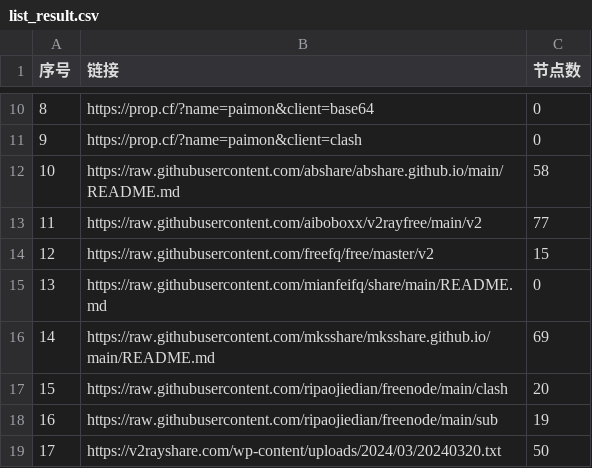
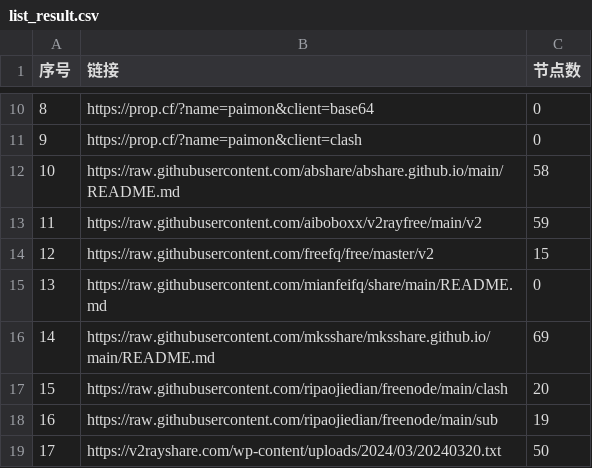
Before and after one commit to fgkhi/AutoMergePublicNodes, a CSV file: list_result.csv, drawn as a sheet; only a part is shown, gaps mark what is left out.

```diff
--- a/list_result.csv
+++ b/list_result.csv
@@ -12,3 +12,3 @@
 10,https://raw.githubusercontent.com/abshare/abshare.github.io/main/README.md,58
-11,https://raw.githubusercontent.com/aiboboxx/v2rayfree/main/v2,77
+11,https://raw.githubusercontent.com/aiboboxx/v2rayfree/main/v2,59
 12,https://raw.githubusercontent.com/freefq/free/master/v2,15
```
Also changed, not shown: 2 other files.
